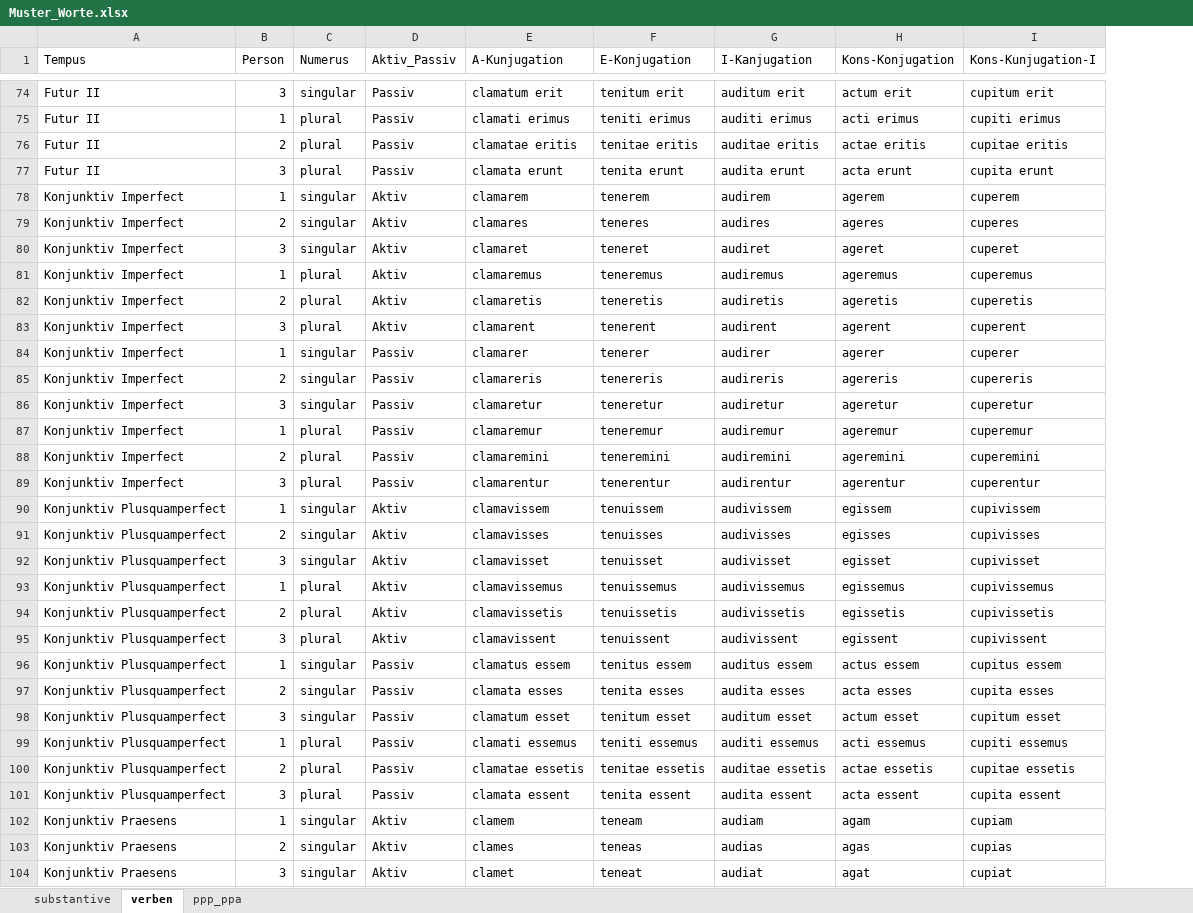
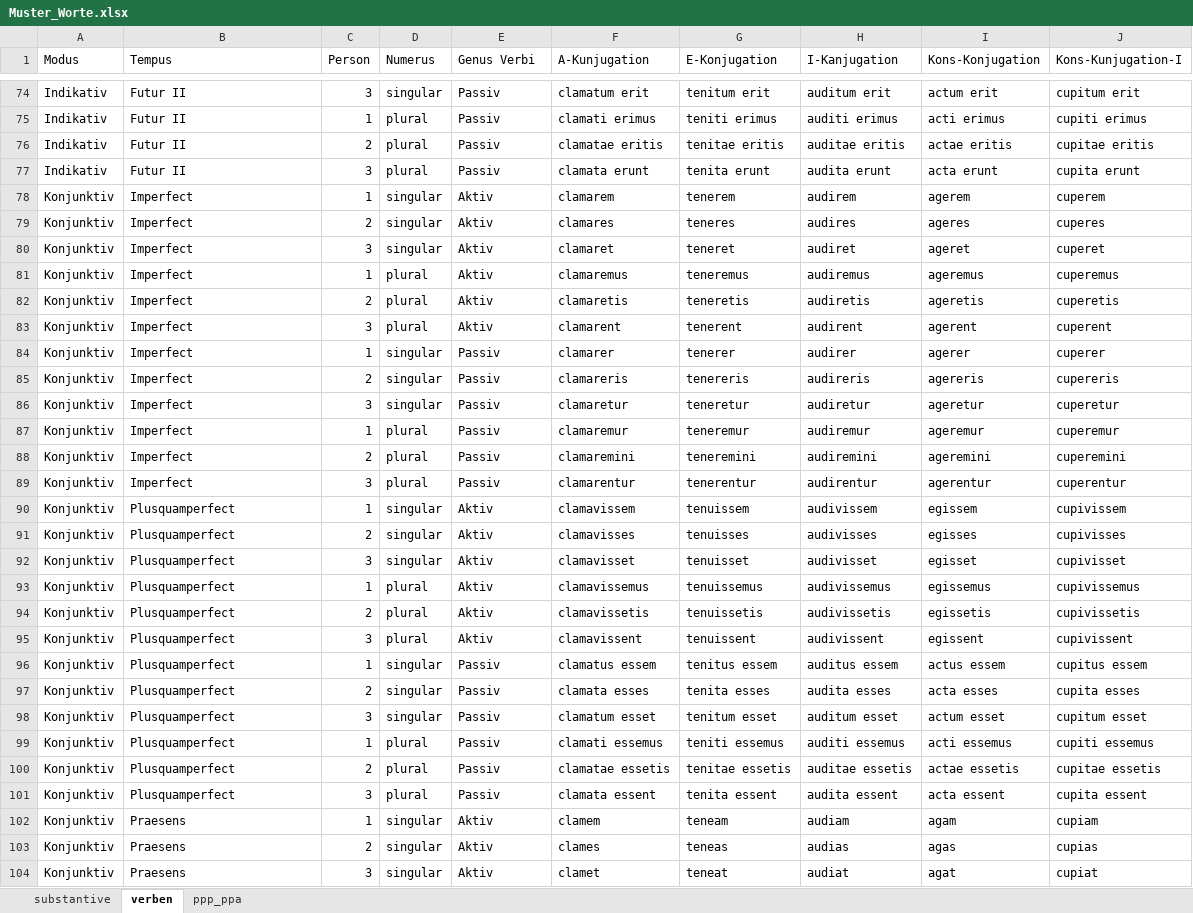
Before and after one commit to bcwodo/LATEIN_TRAIN, an Excel workbook: Muster_Worte.xlsx, sheet verben, drawn as a sheet; only a part is shown, gaps mark what is left out; values as stored, in another font and other column widths than the file's, no borders; addresses are those after the commit; the diff covers the shown part only; the diff names each change by its address in the sheet, - before the commit and + after, or states it on an @@ line.

```diff
--- a/Muster_Worte.xlsx (sheet verben)
+++ b/Muster_Worte.xlsx (sheet verben)
+column A (Modus), rows 74-104: Indikativ | Indikativ | Indikativ | Indikativ | Konjunktiv | Konjunktiv | Konjunktiv | Konjunktiv | Konjunktiv | Konjunktiv | Konjunktiv | Konjunktiv | Konjunktiv | Konjunktiv | Konjunktiv | Konjunktiv | Konjunktiv | Konjunktiv | Konjunktiv | Konjunktiv | Konjunktiv | Konjunktiv | Konjunktiv | Konjunktiv | Konjunktiv | Konjunktiv | Konjunktiv | Konjunktiv | Konjunktiv | Konjunktiv | Konjunktiv
-E1: Aktiv_Passiv
+E1: Genus Verbi
-B78:B89 (Tempus): Konjunktiv Imperfect
+B78:B89 (Tempus): Imperfect
-B90:B101 (Tempus): Konjunktiv Plusquamperfect
+B90:B101 (Tempus): Plusquamperfect
-B102:B104 (Tempus): Konjunktiv Praesens
+B102:B104 (Tempus): Praesens
```
Also changed, not shown: 25 edited cells elsewhere in this sheet, 2 other files.
